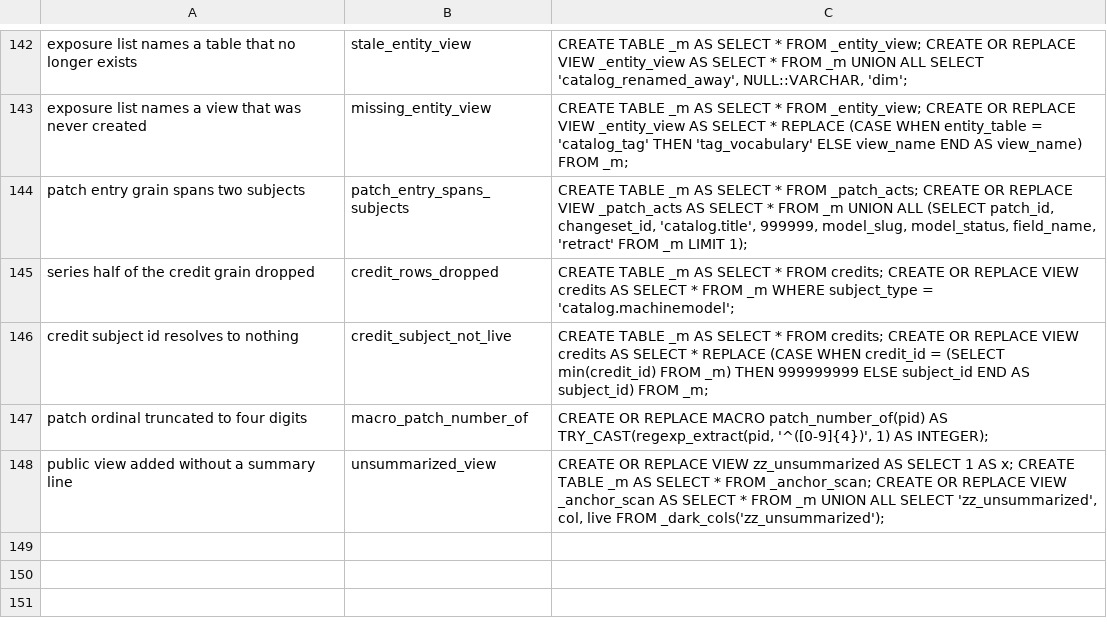
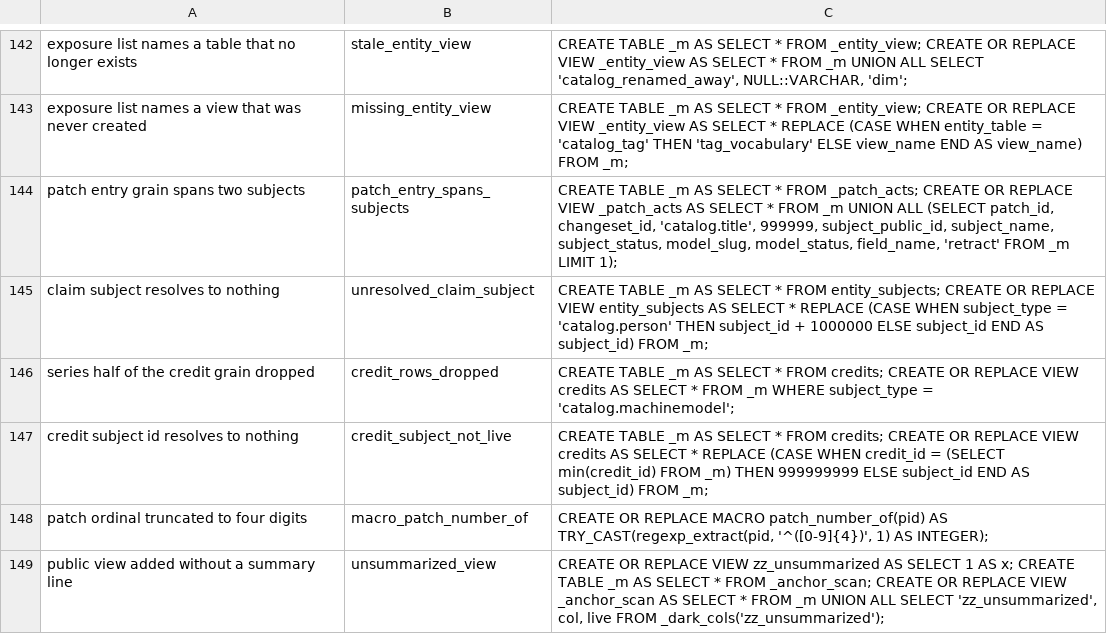
Before and after one commit to The-Flip/flipcommons, a TSV file: scripts/analysis/catalog_mutations.tsv, drawn as a sheet; only a part is shown, gaps mark what is left out.

Commit message:
feat(analysis): resolve a claim subject of any entity type
Claims name their subject polymorphically, but only machinemodel subjects
resolved to anything readable — a claim about a person, theme or location
carried a type and a bare integer id. That left 32,061 claims across 20
entity types anonymous, and gave a patch-verification query no way to say
what an entry was about without knowing its type in advance.

Add entity_subjects, a registry over all 21 concrete LinkableModels keyed
(subject_type, subject_id), and join it on claims so every view downstream
inherits subject_public_id/subject_name/subject_status. The identifier is
each model's declared public_id_field, so Location resolves to its
location_path rather than a slug that is unique only within its parent.

SQL cannot iterate table names, so the union is a hand-written list and
unresolved_claim_subject is what stands behind it: a forgotten branch, one
keyed to the wrong constant and a vanished subject row all surface there on
the first claim about the entity, which is also the first moment any of them
can mislead anyone.

patch_claims and patch_retractions now project model_slug/model_status from
the resolved subject instead of joining all_models, so the patch layer reads
only provenance views and the two spellings cannot disagree. model_slug
stays NULL on non-model rows, which is what keeps it from matching a Title
that shares a slug.

Also promote production_quantity onto models, and rename patch_entry_cites'
n_claims_cited to n_cited_claims for consistency with citation_sources —
flippatch's 0189 campaign reads that column and needs the same rename.
Decoding claims once in the provenance checks pays for the wider view, so
the self-test runtime is unchanged.

```diff
--- a/scripts/analysis/catalog_mutations.tsv
+++ b/scripts/analysis/catalog_mutations.tsv
@@ -143,3 +143,4 @@ exposure list names a table that no longer exists	stale_entity_view	CREATE TABLE
 exposure list names a view that was never created	missing_entity_view	CREATE TABLE _m AS SELECT * FROM _entity_view; CREATE OR REPLACE VIEW _entity_view AS SELECT * REPLACE (CASE WHEN entity_table = 'catalog_tag' THEN 'tag_vocabulary' ELSE view_name END AS view_name) FROM _m;
-patch entry grain spans two subjects	patch_entry_spans_subjects	CREATE TABLE _m AS SELECT * FROM _patch_acts; CREATE OR REPLACE VIEW _patch_acts AS SELECT * FROM _m UNION ALL (SELECT patch_id, changeset_id, 'catalog.title', 999999, model_slug, model_status, field_name, 'retract' FROM _m LIMIT 1);
+patch entry grain spans two subjects	patch_entry_spans_subjects	CREATE TABLE _m AS SELECT * FROM _patch_acts; CREATE OR REPLACE VIEW _patch_acts AS SELECT * FROM _m UNION ALL (SELECT patch_id, changeset_id, 'catalog.title', 999999, subject_public_id, subject_name, subject_status, model_slug, model_status, field_name, 'retract' FROM _m LIMIT 1);
+claim subject resolves to nothing	unresolved_claim_subject	CREATE TABLE _m AS SELECT * FROM entity_subjects; CREATE OR REPLACE VIEW entity_subjects AS SELECT * REPLACE (CASE WHEN subject_type = 'catalog.person' THEN subject_id + 1000000 ELSE subject_id END AS subject_id) FROM _m;
 series half of the credit grain dropped	credit_rows_dropped	CREATE TABLE _m AS SELECT * FROM credits; CREATE OR REPLACE VIEW credits AS SELECT * FROM _m WHERE subject_type = 'catalog.machinemodel';
```
Also changed, not shown: 7 other files.
